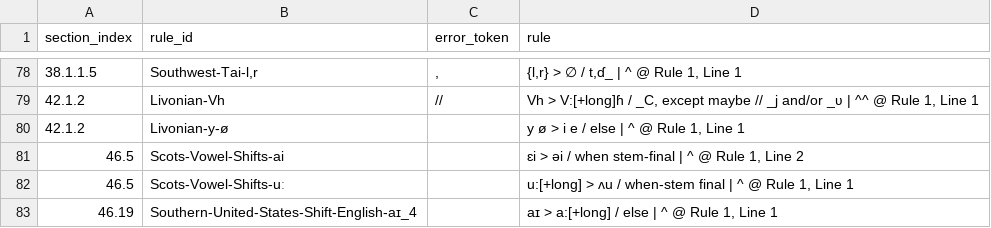
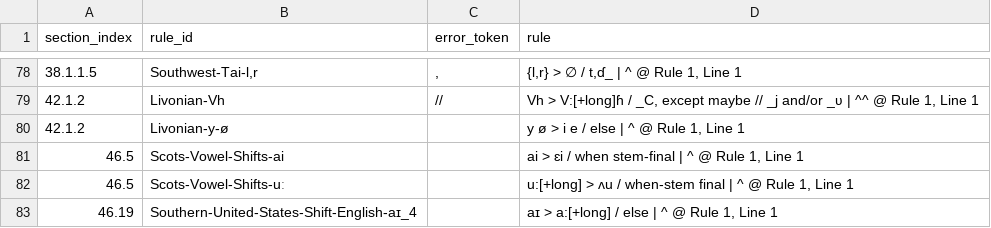
Before and after one commit to Pappa/conlanger, a CSV file: diagnostics/inventory/error_clusters/expected_underscore_errors.csv, drawn as a sheet; only a part is shown, gaps mark what is left out.

```diff
--- a/diagnostics/inventory/error_clusters/expected_underscore_errors.csv
+++ b/diagnostics/inventory/error_clusters/expected_underscore_errors.csv
@@ -80,3 +80,3 @@ section_index,rule_id,error_token,rule
 42.1.2,Livonian-y-ø,,"y ø > i e / else | ^ @ Rule 1, Line 1"
-46.5,Scots-Vowel-Shifts-ai,,"ɛi > əi / when stem-final | ^ @ Rule 1, Line 2"
+46.5,Scots-Vowel-Shifts-ai,,"ai > ɛi / when stem-final | ^ @ Rule 1, Line 1"
 46.5,Scots-Vowel-Shifts-uː,,"u:[+long] > ʌu / when-stem final | ^ @ Rule 1, Line 1"
```
Also changed, not shown: diagnostics/inventory/rule-inventory-error.csv, 1 other file.
